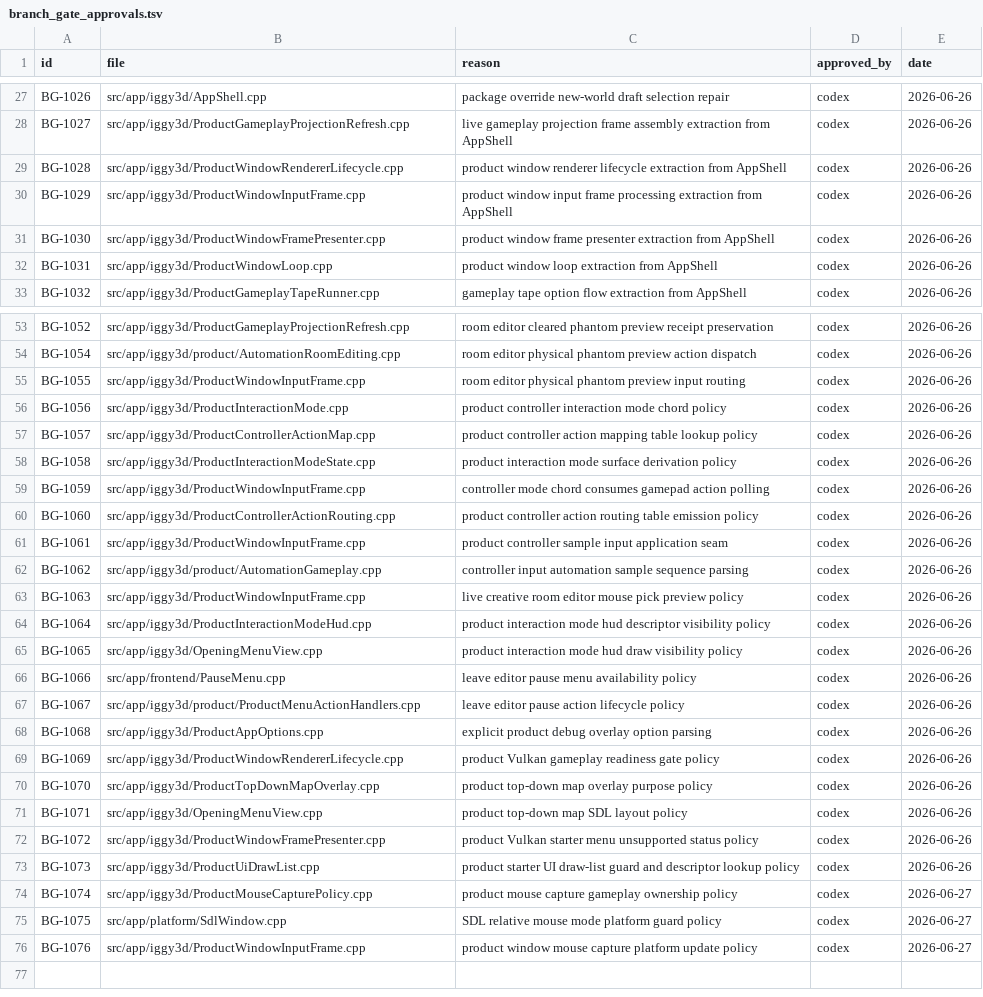
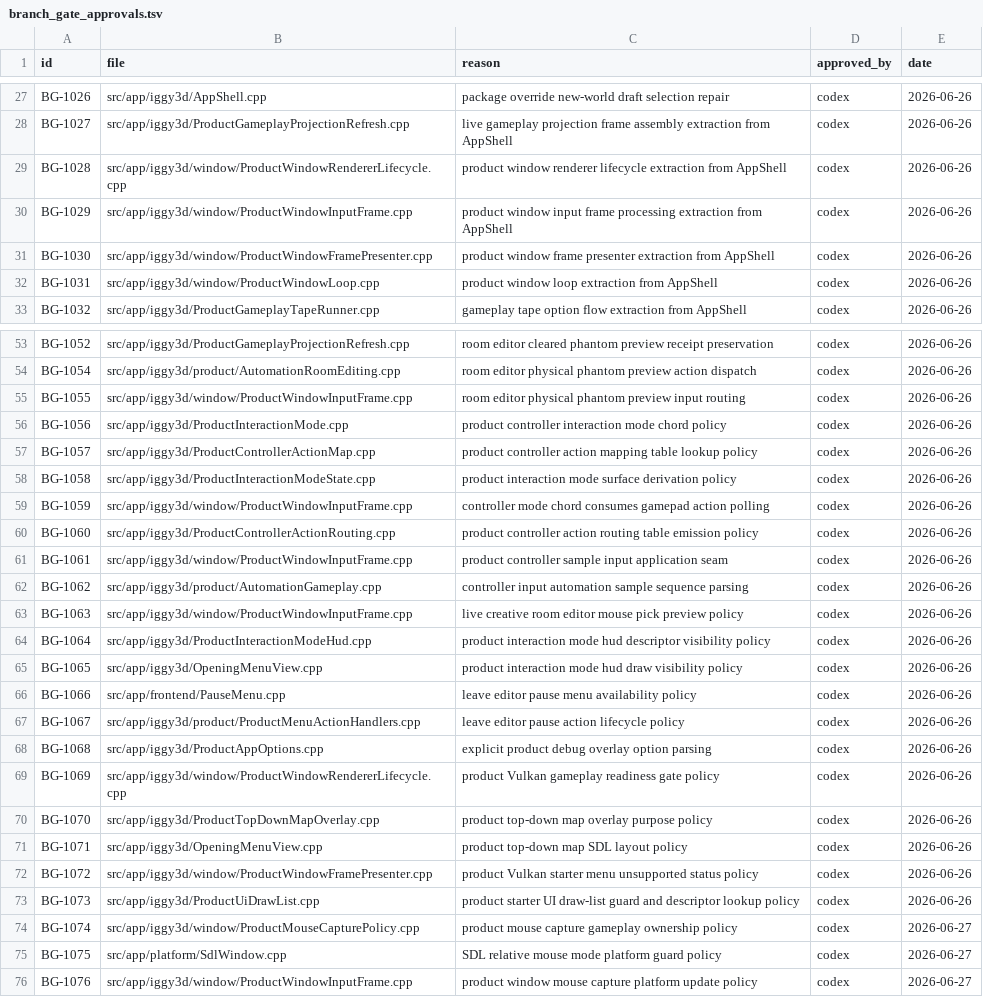
Before and after one commit to KOGA-ryu/iggy, a TSV file: docs/branch_gate_approvals.tsv, drawn as a sheet; only a part is shown, gaps mark what is left out.

Commit message:
Move product window files under window folder

```diff
--- a/docs/branch_gate_approvals.tsv
+++ b/docs/branch_gate_approvals.tsv
@@ -28,6 +28,6 @@ BG-1026	src/app/iggy3d/AppShell.cpp	package override new-world draft selection r
 BG-1027	src/app/iggy3d/ProductGameplayProjectionRefresh.cpp	live gameplay projection frame assembly extraction from AppShell	codex	2026-06-26
-BG-1028	src/app/iggy3d/ProductWindowRendererLifecycle.cpp	product window renderer lifecycle extraction from AppShell	codex	2026-06-26
-BG-1029	src/app/iggy3d/ProductWindowInputFrame.cpp	product window input frame processing extraction from AppShell	codex	2026-06-26
-BG-1030	src/app/iggy3d/ProductWindowFramePresenter.cpp	product window frame presenter extraction from AppShell	codex	2026-06-26
-BG-1031	src/app/iggy3d/ProductWindowLoop.cpp	product window loop extraction from AppShell	codex	2026-06-26
+BG-1028	src/app/iggy3d/window/ProductWindowRendererLifecycle.cpp	product window renderer lifecycle extraction from AppShell	codex	2026-06-26
+BG-1029	src/app/iggy3d/window/ProductWindowInputFrame.cpp	product window input frame processing extraction from AppShell	codex	2026-06-26
+BG-1030	src/app/iggy3d/window/ProductWindowFramePresenter.cpp	product window frame presenter extraction from AppShell	codex	2026-06-26
+BG-1031	src/app/iggy3d/window/ProductWindowLoop.cpp	product window loop extraction from AppShell	codex	2026-06-26
 BG-1032	src/app/iggy3d/ProductGameplayTapeRunner.cpp	gameplay tape option flow extraction from AppShell	codex	2026-06-26
@@ -54,3 +54,3 @@ BG-1052	src/app/iggy3d/ProductGameplayProjectionRefresh.cpp	room editor cleared
 BG-1054	src/app/iggy3d/product/AutomationRoomEditing.cpp	room editor physical phantom preview action dispatch	codex	2026-06-26
-BG-1055	src/app/iggy3d/ProductWindowInputFrame.cpp	room editor physical phantom preview input routing	codex	2026-06-26
+BG-1055	src/app/iggy3d/window/ProductWindowInputFrame.cpp	room editor physical phantom preview input routing	codex	2026-06-26
 BG-1056	src/app/iggy3d/ProductInteractionMode.cpp	product controller interaction mode chord policy	codex	2026-06-26
@@ -58,7 +58,7 @@ BG-1057	src/app/iggy3d/ProductControllerActionMap.cpp	product controller action
 BG-1058	src/app/iggy3d/ProductInteractionModeState.cpp	product interaction mode surface derivation policy	codex	2026-06-26
-BG-1059	src/app/iggy3d/ProductWindowInputFrame.cpp	controller mode chord consumes gamepad action polling	codex	2026-06-26
+BG-1059	src/app/iggy3d/window/ProductWindowInputFrame.cpp	controller mode chord consumes gamepad action polling	codex	2026-06-26
 BG-1060	src/app/iggy3d/ProductControllerActionRouting.cpp	product controller action routing table emission policy	codex	2026-06-26
-BG-1061	src/app/iggy3d/ProductWindowInputFrame.cpp	product controller sample input application seam	codex	2026-06-26
+BG-1061	src/app/iggy3d/window/ProductWindowInputFrame.cpp	product controller sample input application seam	codex	2026-06-26
 BG-1062	src/app/iggy3d/product/AutomationGameplay.cpp	controller input automation sample sequence parsing	codex	2026-06-26
-BG-1063	src/app/iggy3d/ProductWindowInputFrame.cpp	live creative room editor mouse pick preview policy	codex	2026-06-26
+BG-1063	src/app/iggy3d/window/ProductWindowInputFrame.cpp	live creative room editor mouse pick preview policy	codex	2026-06-26
 BG-1064	src/app/iggy3d/ProductInteractionModeHud.cpp	product interaction mode hud descriptor visibility policy	codex	2026-06-26
@@ -68,9 +68,9 @@ BG-1067	src/app/iggy3d/product/ProductMenuActionHandlers.cpp	leave editor pause
 BG-1068	src/app/iggy3d/ProductAppOptions.cpp	explicit product debug overlay option parsing	codex	2026-06-26
-BG-1069	src/app/iggy3d/ProductWindowRendererLifecycle.cpp	product Vulkan gameplay readiness gate policy	codex	2026-06-26
+BG-1069	src/app/iggy3d/window/ProductWindowRendererLifecycle.cpp	product Vulkan gameplay readiness gate policy	codex	2026-06-26
 BG-1070	src/app/iggy3d/ProductTopDownMapOverlay.cpp	product top-down map overlay purpose policy	codex	2026-06-26
 BG-1071	src/app/iggy3d/OpeningMenuView.cpp	product top-down map SDL layout policy	codex	2026-06-26
-BG-1072	src/app/iggy3d/ProductWindowFramePresenter.cpp	product Vulkan starter menu unsupported status policy	codex	2026-06-26
+BG-1072	src/app/iggy3d/window/ProductWindowFramePresenter.cpp	product Vulkan starter menu unsupported status policy	codex	2026-06-26
 BG-1073	src/app/iggy3d/ProductUiDrawList.cpp	product starter UI draw-list guard and descriptor lookup policy	codex	2026-06-26
-BG-1074	src/app/iggy3d/ProductMouseCapturePolicy.cpp	product mouse capture gameplay ownership policy	codex	2026-06-27
+BG-1074	src/app/iggy3d/window/ProductMouseCapturePolicy.cpp	product mouse capture gameplay ownership policy	codex	2026-06-27
 BG-1075	src/app/platform/SdlWindow.cpp	SDL relative mouse mode platform guard policy	codex	2026-06-27
-BG-1076	src/app/iggy3d/ProductWindowInputFrame.cpp	product window mouse capture platform update policy	codex	2026-06-27
+BG-1076	src/app/iggy3d/window/ProductWindowInputFrame.cpp	product window mouse capture platform update policy	codex	2026-06-27
```
Also changed, not shown: 18 other files.
